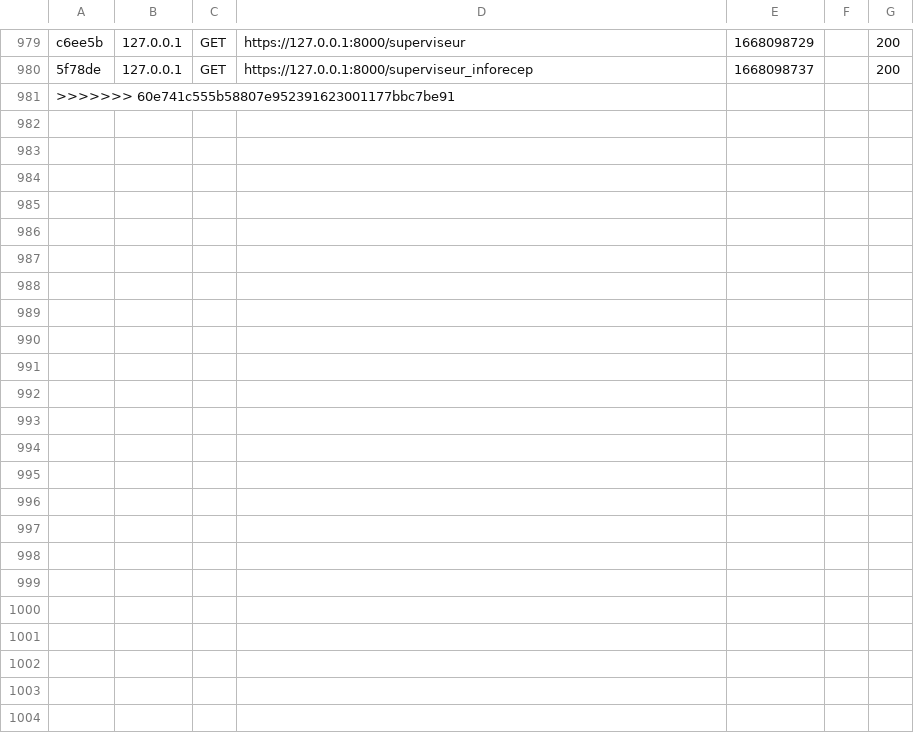
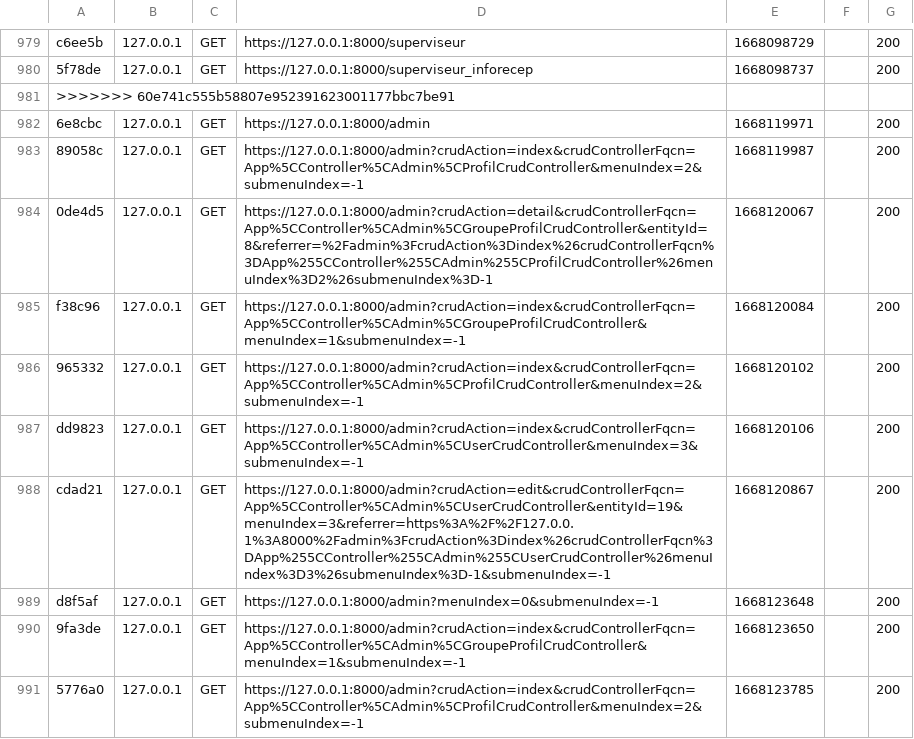
Before and after one commit to Mikitchin/MFP_Gestion_Clients, a CSV file: var/cache/dev/profiler/index.csv, drawn as a sheet; only a part is shown, gaps mark what is left out; the diff covers the shown part only.

Commit message:
Prise en compte des profils lors de la connexion

```diff
--- a/var/cache/dev/profiler/index.csv
+++ b/var/cache/dev/profiler/index.csv
@@ -981 +981,11 @@ c6ee5b,127.0.0.1,GET,https://127.0.0.1:8000/superviseur,1668098729,,200
 >>>>>>> 60e741c555b58807e952391623001177bbc7be91
+6e8cbc,127.0.0.1,GET,https://127.0.0.1:8000/admin,1668119971,,200
+89058c,127.0.0.1,GET,https://127.0.0.1:8000/admin?crudAction=index&crudControllerFqcn=App%5CController%5CAdmin%5CProfilCrudController&menuIndex=2&submenuIndex=-1,1668119987,,200
+0de4d5,127.0.0.1,GET,https://127.0.0.1:8000/admin?crudAction=detail&crudControllerFqcn=App%5CController%5CAdmin%5CGroupeProfilCrudController&entityId=8&referrer=%2Fadmin%3FcrudAction%3Dindex%26crudControllerFqcn%3DApp%255CController%255CAdmin%255CProfilCrudController%26menuIndex%3D2%26submenuIndex%3D-1,1668120067,,200
+f38c96,127.0.0.1,GET,https://127.0.0.1:8000/admin?crudAction=index&crudControllerFqcn=App%5CController%5CAdmin%5CGroupeProfilCrudController&menuIndex=1&submenuIndex=-1,1668120084,,200
+965332,127.0.0.1,GET,https://127.0.0.1:8000/admin?crudAction=index&crudControllerFqcn=App%5CController%5CAdmin%5CProfilCrudController&menuIndex=2&submenuIndex=-1,1668120102,,200
+dd9823,127.0.0.1,GET,https://127.0.0.1:8000/admin?crudAction=index&crudControllerFqcn=App%5CController%5CAdmin%5CUserCrudController&menuIndex=3&submenuIndex=-1,1668120106,,200
+cdad21,127.0.0.1,GET,https://127.0.0.1:8000/admin?crudAction=edit&crudControllerFqcn=App%5CController%5CAdmin%5CUserCrudController&entityId=19&menuIndex=3&referrer=https%3A%2F%2F127.0.0.1%3A8000%2Fadmin%3FcrudAction%3Dindex%26crudControllerFqcn%3DApp%255CController%255CAdmin%255CUserCrudController%26menuIndex%3D3%26submenuIndex%3D-1&submenuIndex=-1,1668120867,,200
+d8f5af,127.0.0.1,GET,https://127.0.0.1:8000/admin?menuIndex=0&submenuIndex=-1,1668123648,,200
+9fa3de,127.0.0.1,GET,https://127.0.0.1:8000/admin?crudAction=index&crudControllerFqcn=App%5CController%5CAdmin%5CGroupeProfilCrudController&menuIndex=1&submenuIndex=-1,1668123650,,200
+5776a0,127.0.0.1,GET,https://127.0.0.1:8000/admin?crudAction=index&crudControllerFqcn=App%5CController%5CAdmin%5CProfilCrudController&menuIndex=2&submenuIndex=-1,1668123785,,200
```
Also changed, not shown: 10 added rows elsewhere in this file, 23 other files.
